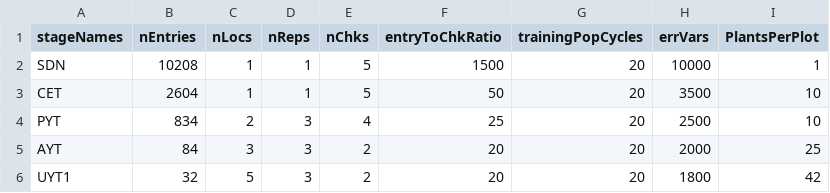
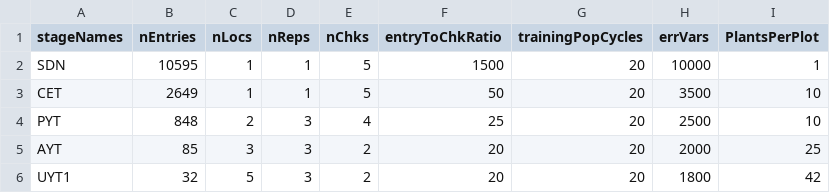
Before and after one commit to LucianoRogerio/CassavaBreedingSim, a CSV file: data/baselineScheme - IITA - NVDP1.csv, drawn as a sheet.

```diff
--- a/data/baselineScheme - IITA - NVDP1.csv
+++ b/data/baselineScheme - IITA - NVDP1.csv
@@ -1,6 +1,6 @@
 stageNames;nEntries;nLocs;nReps;nChks;entryToChkRatio;trainingPopCycles;errVars;PlantsPerPlot
-SDN;10208;1;1;5;1500;20;10000;1
-CET;2604;1;1;5;50;20;3500;10
-PYT;834;2;3;4;25;20;2500;10
-AYT;84;3;3;2;20;20;2000;25
+SDN;10595;1;1;5;1500;20;10000;1
+CET;2649;1;1;5;50;20;3500;10
+PYT;848;2;3;4;25;20;2500;10
+AYT;85;3;3;2;20;20;2000;25
 UYT1;32;5;3;2;20;20;1800;42
```
Also changed, not shown: 14 other files.
